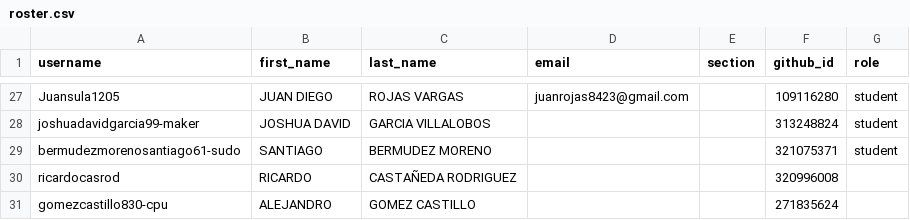
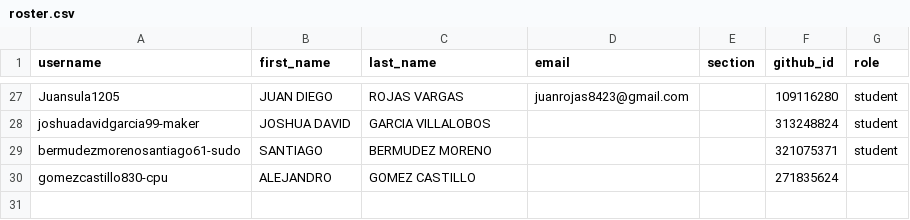
Before and after one commit to UniversidadIcesi-DCSI-BloqueAlgoritmos/classroom50, a CSV file: 2026-2-g5-apo1-sis/roster.csv, drawn as a sheet; only a part is shown, gaps mark what is left out; the diff names each change by its address in the sheet, - before the commit and + after, or states it on an @@ line.

Commit message:
[Classroom 50] Remove student: 2026-2-g5-apo1-sis/ricardocasrod

```diff
--- a/2026-2-g5-apo1-sis/roster.csv
+++ b/2026-2-g5-apo1-sis/roster.csv
-row 30: ricardocasrod | RICARDO | CASTAÑEDA RODRIGUEZ |  |  | 320996008
```
